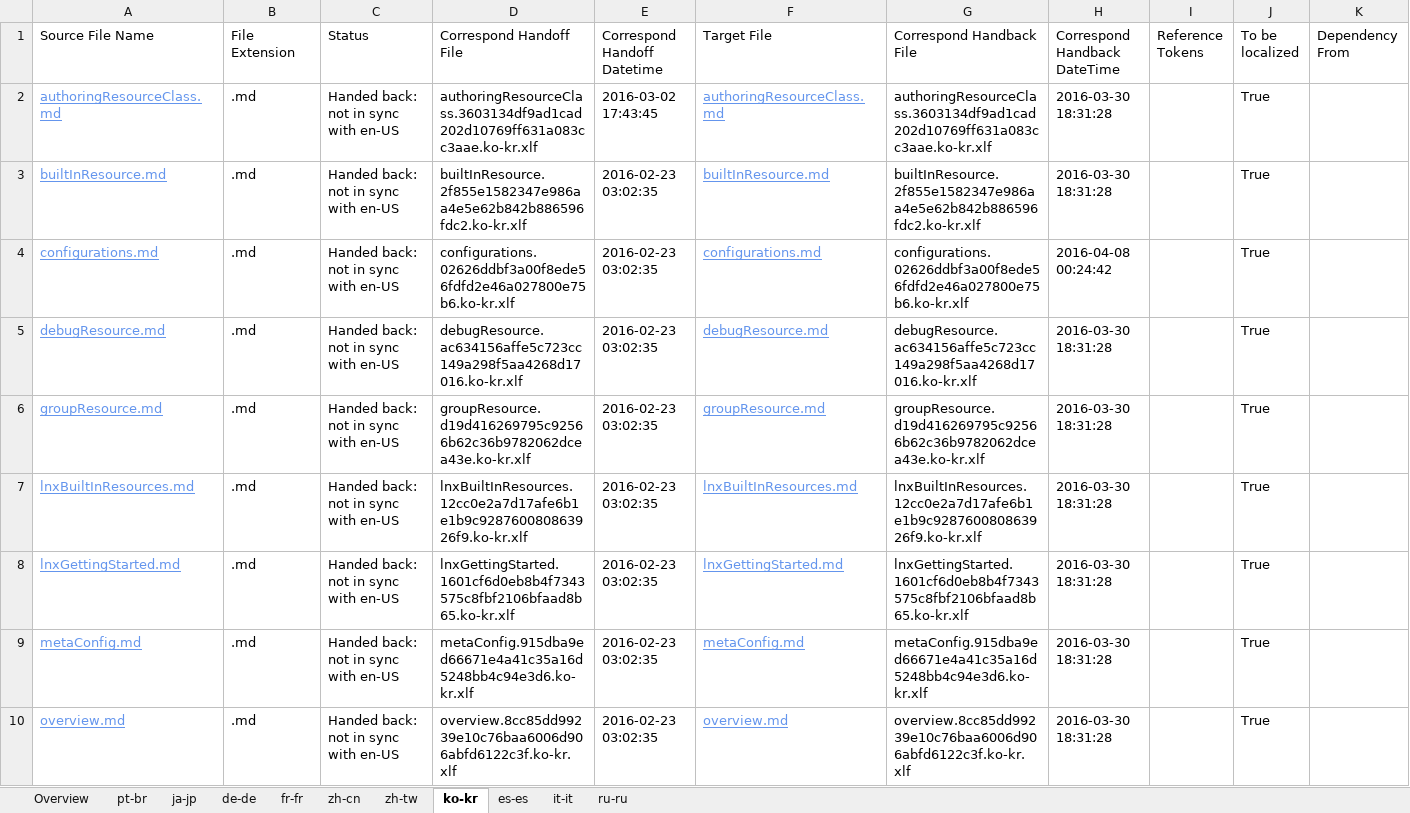
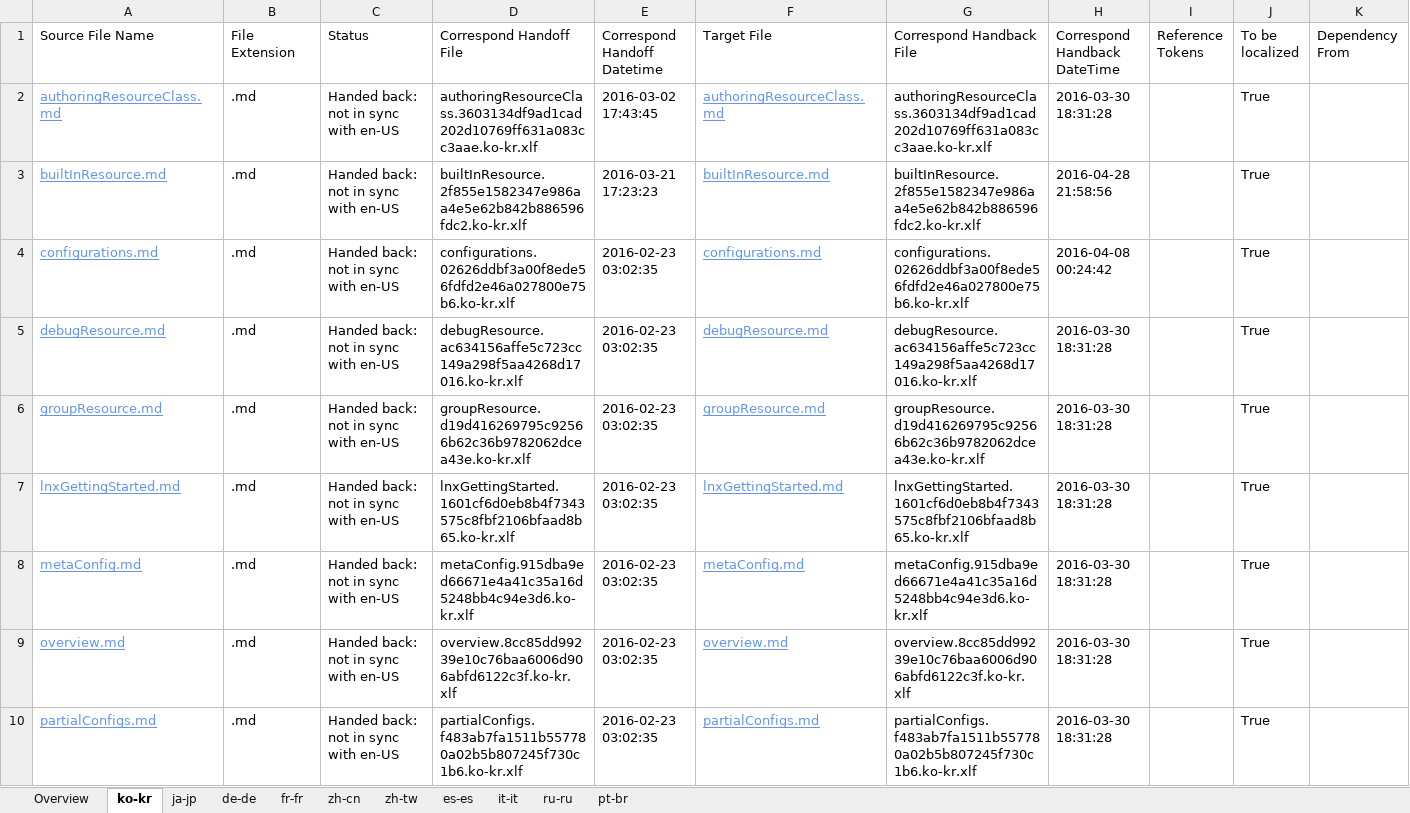
Before and after one commit to SonjaSaltzman/powerShell-Docs.handback, an Excel workbook: ol-handback/PowerShell/powerShell-Docs/live/handback-status.xlsx, sheet ko-kr, drawn as a sheet; only a part is shown; the shorter side is filled out with more unchanged rows; values as stored, in another font and other column widths than the file's, no borders; table styles not drawn; removed rows and columns are numbered as before the commit, all else as after; rows hold the shown columns only; the diff covers the shown part only; the diff names each change by its address in the sheet, - before the commit and + after, or states it on an @@ line.

```diff
--- a/ol-handback/PowerShell/powerShell-Docs/live/handback-status.xlsx (sheet ko-kr)
+++ b/ol-handback/PowerShell/powerShell-Docs/live/handback-status.xlsx (sheet ko-kr)
@@ sheet tab order changed: Overview | ko-kr | ja-jp | de-de | fr-fr | zh-cn | zh-tw | es-es | it-it | ru-ru | pt-br @@
-E3 (Correspond Handoff Datetime): 2016-02-23 03:02:35
+E3 (Correspond Handoff Datetime): 2016-03-21 17:23:23
-H3 (Correspond Handback DateTime): 2016-03-30 18:31:28
+H3 (Correspond Handback DateTime): 2016-04-28 21:58:56
-row 7: lnxBuiltInResources.md | .md | Handed back: not in sync with en-US | lnxBuiltInResources.12cc0e2a7d17afe6b1e1b9c928760080863926f9.ko-kr.xlf | 2016-02-23 03:02:35 | lnxBuiltInResources.md | lnxBuiltInResources.12cc0e2a7d17afe6b1e1b9c928760080863926f9.ko-kr.xlf | 2016-03-30 18:31:28 |  | True
```
Also changed, not shown: 4 added rows, 3 removed rows and 3 edited cells elsewhere in this sheet, sheet Overview, ol-handback/PowerShell/powerShell-Docs/live/localization-status.xlsx.
